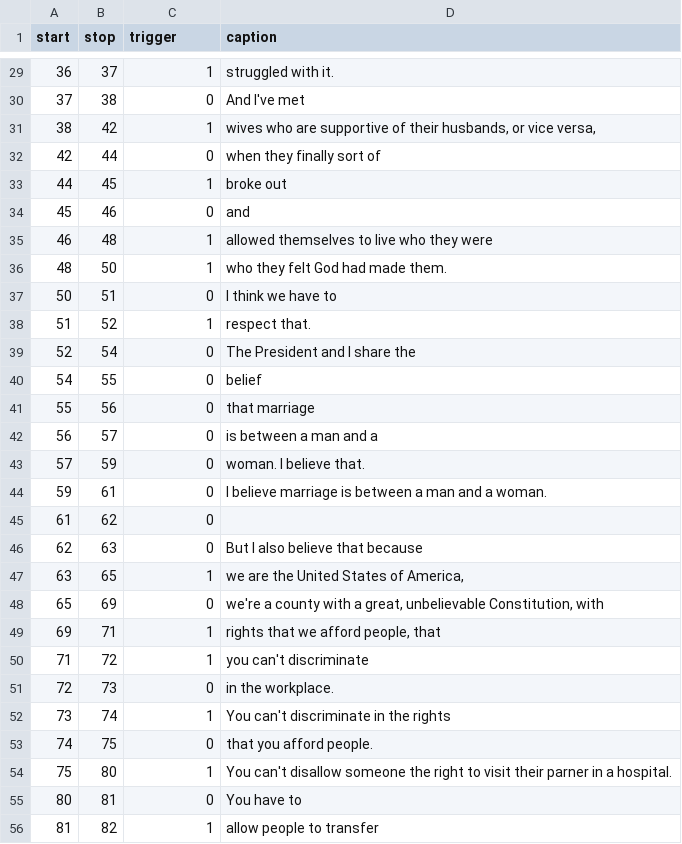
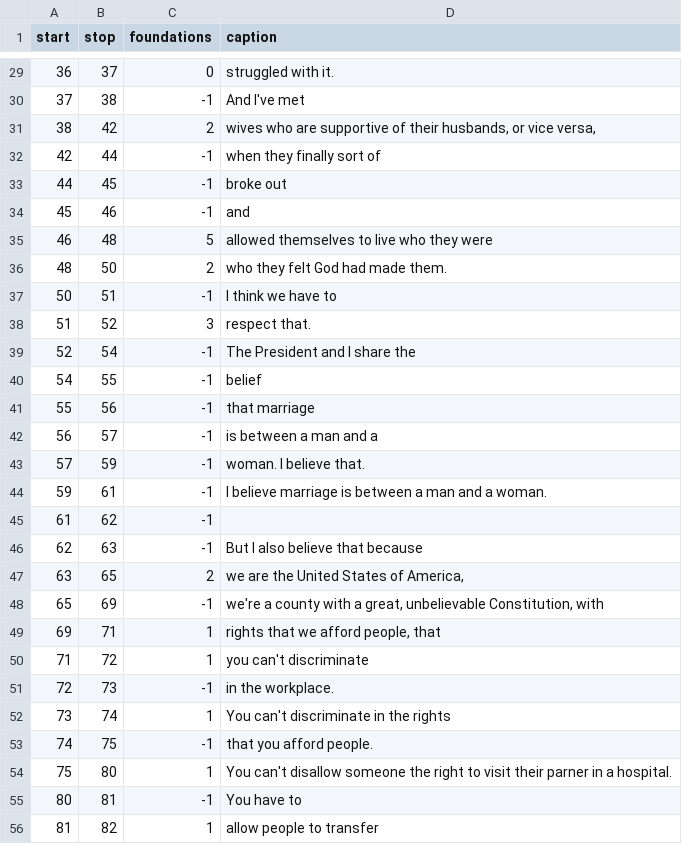
Before and after one commit to brtacks/foundations, a CSV file: data/kerry-captions.csv, drawn as a sheet; only a part is shown, gaps mark what is left out; the diff covers the shown part only.

Commit message:
kerry foundations

```diff
--- a/data/kerry-captions.csv
+++ b/data/kerry-captions.csv
@@ -1 +1 @@
-start,stop,trigger,caption
+start,stop,foundations,caption
@@ -29,28 +29,28 @@
-36,37,1,struggled with it.
-37,38,0,And I've met
-38,42,1,"wives who are supportive of their husbands, or vice versa,"
-42,44,0,when they finally sort of
-44,45,1,broke out
-45,46,0,and
-46,48,1,allowed themselves to live who they were
-48,50,1,who they felt God had made them.
-50,51,0,I think we have to
-51,52,1,respect that.
-52,54,0,The President and I share the
-54,55,0,belief
-55,56,0,that marriage
-56,57,0,is between a man and a
-57,59,0,woman. I believe that.
-59,61,0,I believe marriage is between a man and a woman.
-61,62,0,
-62,63,0,But I also believe that because
-63,65,1,"we are the United States of America,"
-65,69,0,"we're a county with a great, unbelievable Constitution, with"
+36,37,0,struggled with it.
+37,38,-1,And I've met
+38,42,2,"wives who are supportive of their husbands, or vice versa,"
+42,44,-1,when they finally sort of
+44,45,-1,broke out
+45,46,-1,and
+46,48,5,allowed themselves to live who they were
+48,50,2,who they felt God had made them.
+50,51,-1,I think we have to
+51,52,3,respect that.
+52,54,-1,The President and I share the
+54,55,-1,belief
+55,56,-1,that marriage
+56,57,-1,is between a man and a
+57,59,-1,woman. I believe that.
+59,61,-1,I believe marriage is between a man and a woman.
+61,62,-1,
+62,63,-1,But I also believe that because
+63,65,2,"we are the United States of America,"
+65,69,-1,"we're a county with a great, unbelievable Constitution, with"
 69,71,1,"rights that we afford people, that"
 71,72,1,you can't discriminate
-72,73,0,in the workplace.
+72,73,-1,in the workplace.
 73,74,1,You can't discriminate in the rights
-74,75,0,that you afford people.
+74,75,-1,that you afford people.
 75,80,1,You can't disallow someone the right to visit their parner in a hospital.
-80,81,0,You have to
+80,81,-1,You have to
 81,82,1,allow people to transfer
```
Also changed, not shown: 1 added row and 28 edited cells elsewhere in this file.
